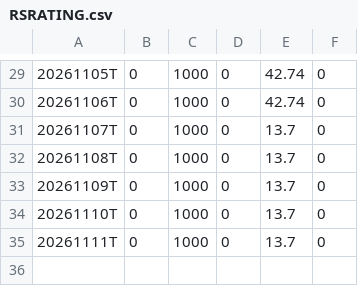
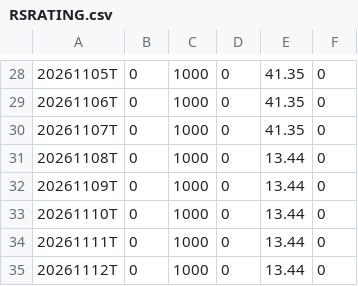
Before and after one commit to jantruyens/relative-strength, a CSV file: output/RSRATING.csv, drawn as a sheet; only a part is shown, gaps mark what is left out; the diff covers the shown part only.

```diff
--- a/output/RSRATING.csv
+++ b/output/RSRATING.csv
@@ -29,7 +28,8 @@
-20261105T,0,1000,0,42.74,0
-20261106T,0,1000,0,42.74,0
-20261107T,0,1000,0,13.7,0
-20261108T,0,1000,0,13.7,0
-20261109T,0,1000,0,13.7,0
-20261110T,0,1000,0,13.7,0
-20261111T,0,1000,0,13.7,0
+20261105T,0,1000,0,41.35,0
+20261106T,0,1000,0,41.35,0
+20261107T,0,1000,0,41.35,0
+20261108T,0,1000,0,13.44,0
+20261109T,0,1000,0,13.44,0
+20261110T,0,1000,0,13.44,0
+20261111T,0,1000,0,13.44,0
+20261112T,0,1000,0,13.44,0
```
Also changed, not shown: 1 removed row and 27 edited cells elsewhere in this file, output/rs_industries.csv, output/rs_signals.csv, 4 other files.
